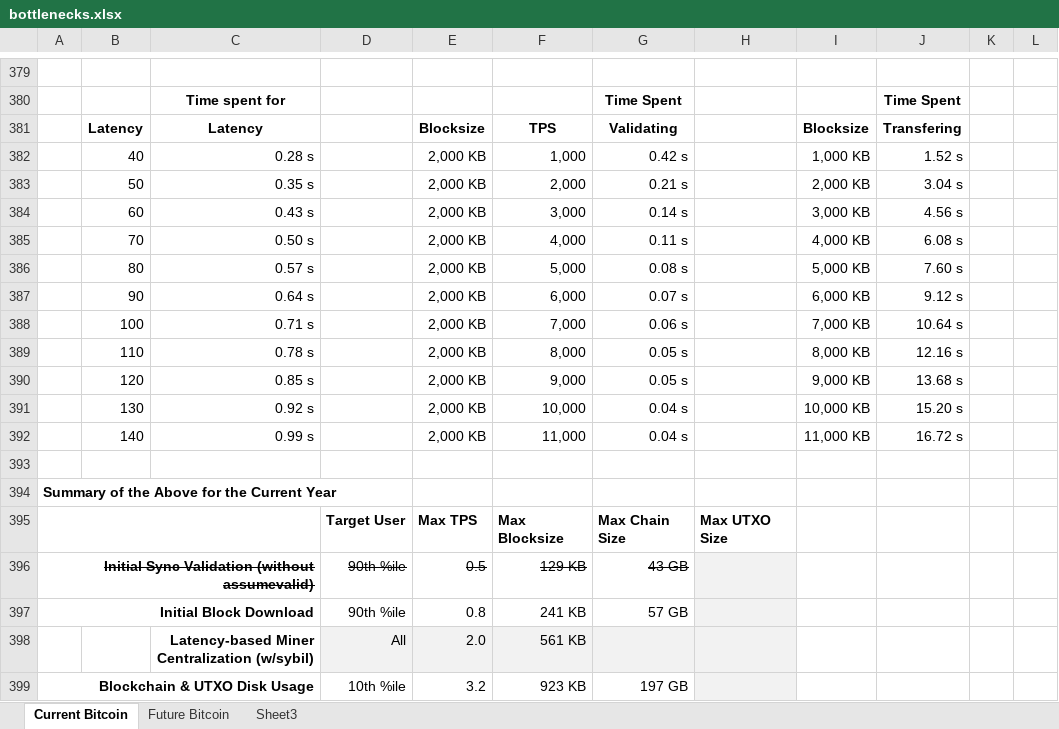
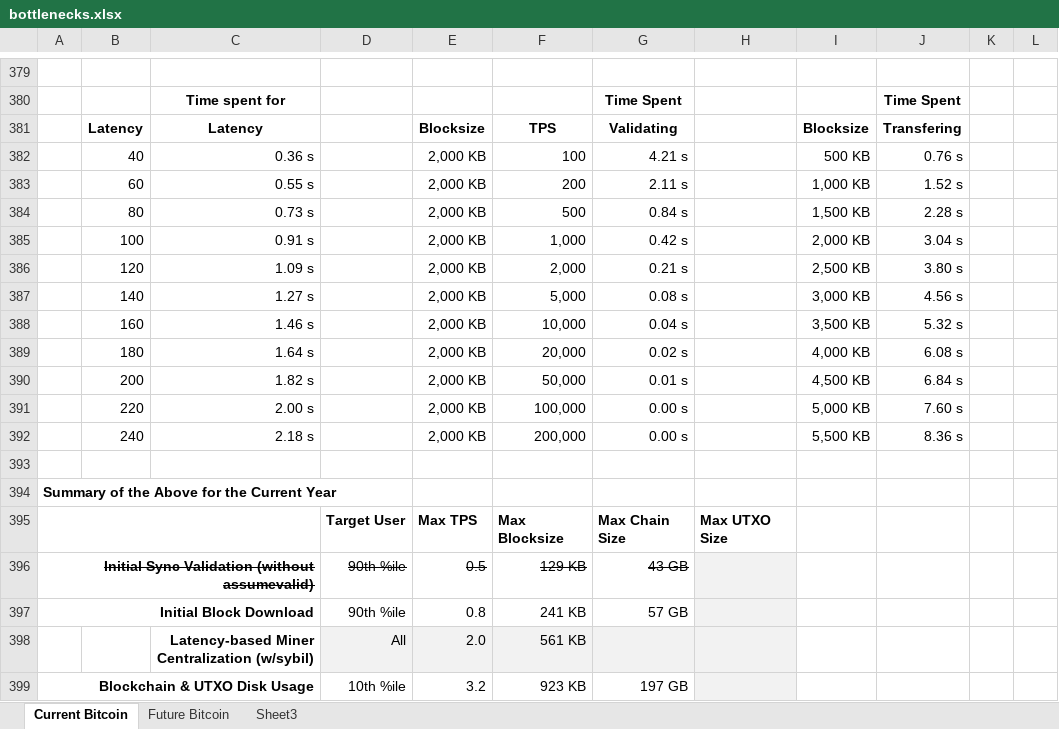
Before and after one commit to fresheneesz/bitcoinThroughputAnalysis, an Excel workbook: bottlenecks.xlsx, sheet Current Bitcoin, drawn as a sheet; only a part is shown, gaps mark what is left out; values as stored, in another font and other column widths than the file's, no borders; charts and pictures and conditional formats not drawn; removed rows and columns are numbered as before the commit, all else as after; the diff covers the shown part only; the diff names each change by its address in the sheet, - before the commit and + after, or states it on an @@ line.

```diff
--- a/bottlenecks.xlsx (sheet Current Bitcoin)
+++ b/bottlenecks.xlsx (sheet Current Bitcoin)
+row 382:  | 40 | 0.36 s |  | 2,000 KB | 100 | 4.21 s |  | 500 KB | 0.76 s
+row 383:  | 60 | 0.55 s |  | 2,000 KB | 200 | 2.11 s |  | 1,000 KB | 1.52 s
+row 384:  | 80 | 0.73 s |  | 2,000 KB | 500 | 0.84 s |  | 1,500 KB | 2.28 s
-B385: 40
+B385: 100
-C385: 0.28 s
+C385: 0.91 s
-I385: 1,000 KB
+I385: 2,000 KB
-J385: 1.52 s
+J385: 3.04 s
-B386: 50
+B386: 120
-C386: 0.35 s
+C386: 1.09 s
-I386: 2,000 KB
+I386: 2,500 KB
-J386: 3.04 s
+J386: 3.80 s
-row 384:  | 60 | 0.43 s |  | 2,000 KB | 3,000 | 0.14 s |  | 3,000 KB | 4.56 s
-row 385:  | 70 | 0.50 s |  | 2,000 KB | 4,000 | 0.11 s |  | 4,000 KB | 6.08 s
-B387: 80
+B387: 140
-C387: 0.57 s
+C387: 1.27 s
-I387: 5,000 KB
+I387: 3,000 KB
-J387: 7.60 s
+J387: 4.56 s
-row 387:  | 90 | 0.64 s |  | 2,000 KB | 6,000 | 0.07 s |  | 6,000 KB | 9.12 s
-row 388:  | 100 | 0.71 s |  | 2,000 KB | 7,000 | 0.06 s |  | 7,000 KB | 10.64 s
-row 389:  | 110 | 0.78 s |  | 2,000 KB | 8,000 | 0.05 s |  | 8,000 KB | 12.16 s
-row 390:  | 120 | 0.85 s |  | 2,000 KB | 9,000 | 0.05 s |  | 9,000 KB | 13.68 s
-B388: 130
+B388: 160
-C388: 0.92 s
+C388: 1.46 s
-I388: 10,000 KB
+I388: 3,500 KB
-J388: 15.20 s
+J388: 5.32 s
-row 392:  | 140 | 0.99 s |  | 2,000 KB | 11,000 | 0.04 s |  | 11,000 KB | 16.72 s
+row 389:  | 180 | 1.64 s |  | 2,000 KB | 20,000 | 0.02 s |  | 4,000 KB | 6.08 s
+row 390:  | 200 | 1.82 s |  | 2,000 KB | 50,000 | 0.01 s |  | 4,500 KB | 6.84 s
+row 391:  | 220 | 2.00 s |  | 2,000 KB | 100,000 | 0.00 s |  | 5,000 KB | 7.60 s
+row 392:  | 240 | 2.18 s |  | 2,000 KB | 200,000 | 0.00 s |  | 5,500 KB | 8.36 s
```
Also changed, not shown: 7 added rows, 7 removed rows and 16 edited cells elsewhere in this sheet, sheet Future Bitcoin, formulas that keep their value, charts or pictures, 2 other files.
